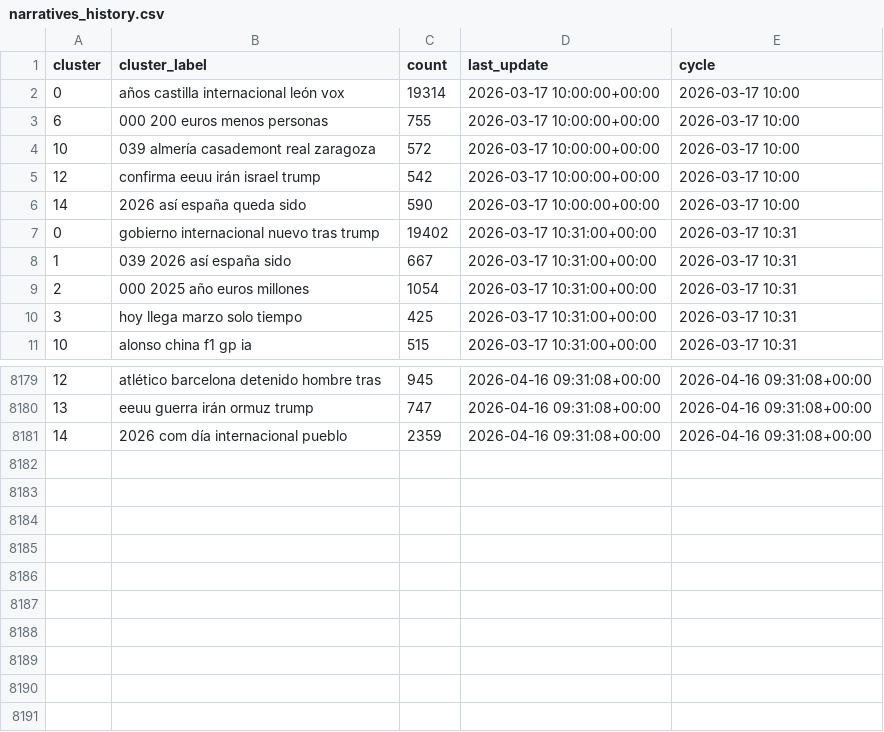
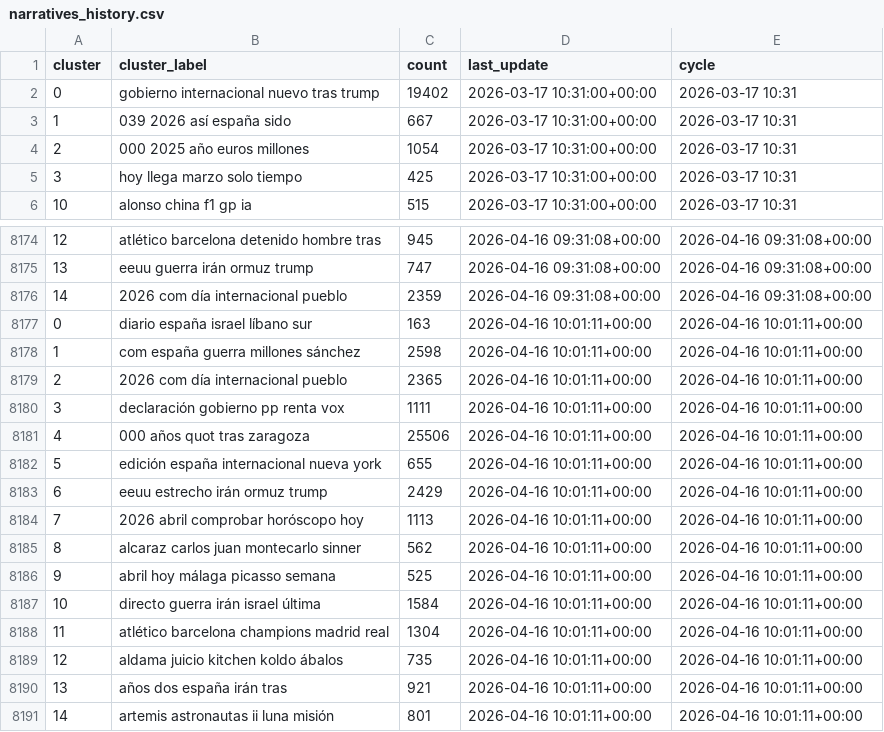
Before and after one commit to mcasrom/narrative-radar, a CSV file: data/processed/narratives_history.csv, drawn as a sheet; only a part is shown, gaps mark what is left out.

```diff
--- a/data/processed/narratives_history.csv
+++ b/data/processed/narratives_history.csv
@@ -1,7 +1,2 @@
 cluster,cluster_label,count,last_update,cycle
-0,años castilla internacional león vox,19314,2026-03-17 10:00:00+00:00,2026-03-17 10:00
-6,000 200 euros menos personas,755,2026-03-17 10:00:00+00:00,2026-03-17 10:00
-10,039 almería casademont real zaragoza,572,2026-03-17 10:00:00+00:00,2026-03-17 10:00
-12,confirma eeuu irán israel trump,542,2026-03-17 10:00:00+00:00,2026-03-17 10:00
-14,2026 así españa queda sido,590,2026-03-17 10:00:00+00:00,2026-03-17 10:00
 0,gobierno internacional nuevo tras trump,19402,2026-03-17 10:31:00+00:00,2026-03-17 10:31
@@ -8181 +8176,16 @@ cluster,cluster_label,count,last_update,cycle
 14,2026 com día internacional pueblo,2359,2026-04-16 09:31:08+00:00,2026-04-16 09:31:08+00:00
+0,diario españa israel líbano sur,163,2026-04-16 10:01:11+00:00,2026-04-16 10:01:11+00:00
+1,com españa guerra millones sánchez,2598,2026-04-16 10:01:11+00:00,2026-04-16 10:01:11+00:00
+2,2026 com día internacional pueblo,2365,2026-04-16 10:01:11+00:00,2026-04-16 10:01:11+00:00
+3,declaración gobierno pp renta vox,1111,2026-04-16 10:01:11+00:00,2026-04-16 10:01:11+00:00
+4,000 años quot tras zaragoza,25506,2026-04-16 10:01:11+00:00,2026-04-16 10:01:11+00:00
+5,edición españa internacional nueva york,655,2026-04-16 10:01:11+00:00,2026-04-16 10:01:11+00:00
+6,eeuu estrecho irán ormuz trump,2429,2026-04-16 10:01:11+00:00,2026-04-16 10:01:11+00:00
+7,2026 abril comprobar horóscopo hoy,1113,2026-04-16 10:01:11+00:00,2026-04-16 10:01:11+00:00
+8,alcaraz carlos juan montecarlo sinner,562,2026-04-16 10:01:11+00:00,2026-04-16 10:01:11+00:00
+9,abril hoy málaga picasso semana,525,2026-04-16 10:01:11+00:00,2026-04-16 10:01:11+00:00
+10,directo guerra irán israel última,1584,2026-04-16 10:01:11+00:00,2026-04-16 10:01:11+00:00
+11,atlético barcelona champions madrid real,1304,2026-04-16 10:01:11+00:00,2026-04-16 10:01:11+00:00
+12,aldama juicio kitchen koldo ábalos,735,2026-04-16 10:01:11+00:00,2026-04-16 10:01:11+00:00
+13,años dos españa irán tras,921,2026-04-16 10:01:11+00:00,2026-04-16 10:01:11+00:00
+14,artemis astronautas ii luna misión,801,2026-04-16 10:01:11+00:00,2026-04-16 10:01:11+00:00
```
Also changed, not shown: data/processed/coordination_alerts.csv, data/processed/coordination_history.csv, 43 other files.
